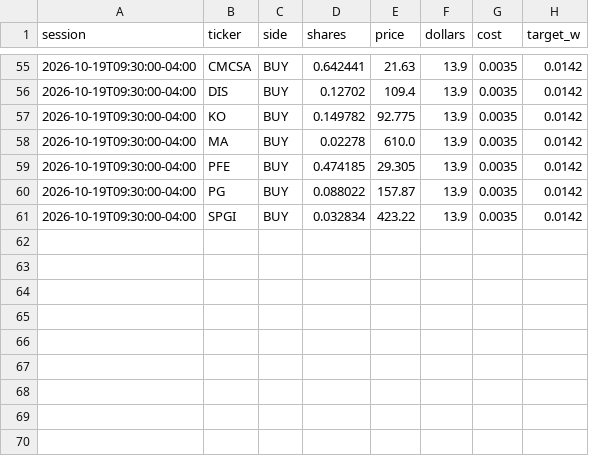
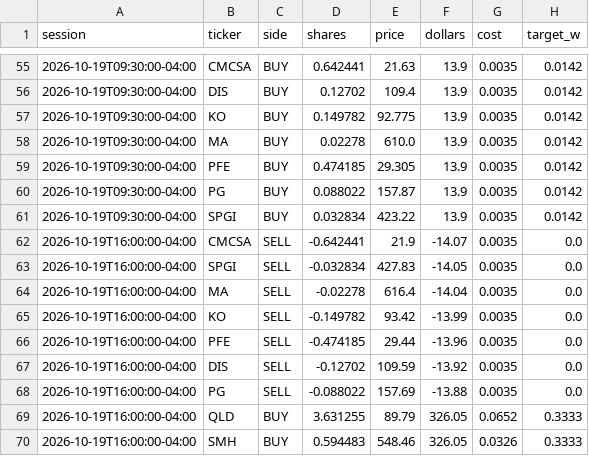
Before and after one commit to CSAyush/quantbot, a CSV file: paper_state/hf/accounts/shadow-growth/trades.csv, drawn as a sheet; only a part is shown, gaps mark what is left out.

```diff
--- a/paper_state/hf/accounts/shadow-growth/trades.csv
+++ b/paper_state/hf/accounts/shadow-growth/trades.csv
@@ -61 +61,10 @@ session,ticker,side,shares,price,dollars,cost,target_w
 2026-10-19T09:30:00-04:00,SPGI,BUY,0.032834,423.22,13.9,0.0035,0.0142
+2026-10-19T16:00:00-04:00,CMCSA,SELL,-0.642441,21.9,-14.07,0.0035,0.0
+2026-10-19T16:00:00-04:00,SPGI,SELL,-0.032834,427.83,-14.05,0.0035,0.0
+2026-10-19T16:00:00-04:00,MA,SELL,-0.02278,616.4,-14.04,0.0035,0.0
+2026-10-19T16:00:00-04:00,KO,SELL,-0.149782,93.42,-13.99,0.0035,0.0
+2026-10-19T16:00:00-04:00,PFE,SELL,-0.474185,29.44,-13.96,0.0035,0.0
+2026-10-19T16:00:00-04:00,DIS,SELL,-0.12702,109.59,-13.92,0.0035,0.0
+2026-10-19T16:00:00-04:00,PG,SELL,-0.088022,157.69,-13.88,0.0035,0.0
+2026-10-19T16:00:00-04:00,QLD,BUY,3.631255,89.79,326.05,0.0652,0.3333
+2026-10-19T16:00:00-04:00,SMH,BUY,0.594483,548.46,326.05,0.0326,0.3333
```
Also changed, not shown: paper_state/hf/accounts/shadow-alt/trades.csv, paper_state/hf/accounts/shadow-wide/history.csv, 14 other files.
